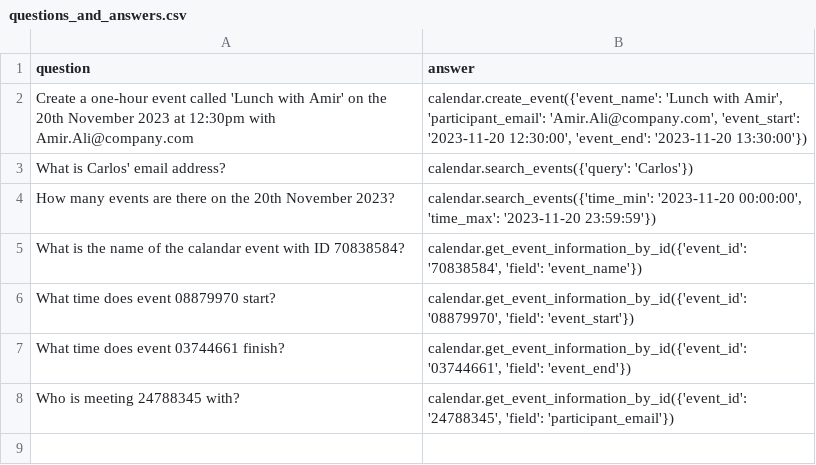
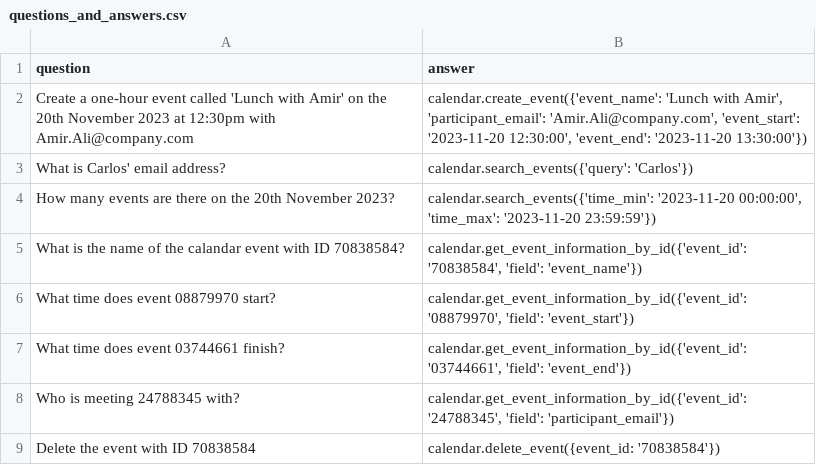
Before and after one commit to olly-styles/WorkBench, a CSV file: data/processed/questions_and_answers.csv, drawn as a sheet.

Commit message:
delete event

```diff
--- a/data/processed/questions_and_answers.csv
+++ b/data/processed/questions_and_answers.csv
@@ -8 +8,2 @@ What time does event 03744661 finish?,"calendar.get_event_information_by_id({'ev
 Who is meeting 24788345 with?,"calendar.get_event_information_by_id({'event_id': '24788345', 'field': 'participant_email'})"
+Delete the event with ID 70838584,"calendar.delete_event({event_id: '70838584'})"
```
Also changed, not shown: 2 other files.
